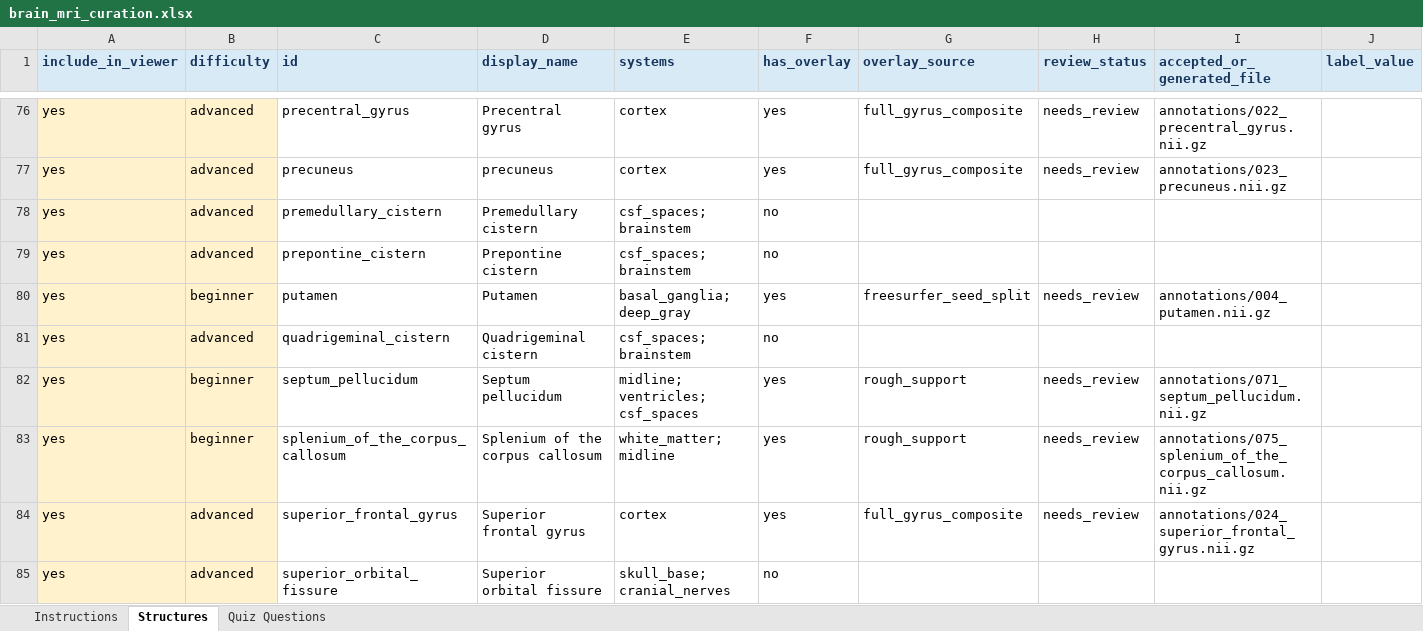
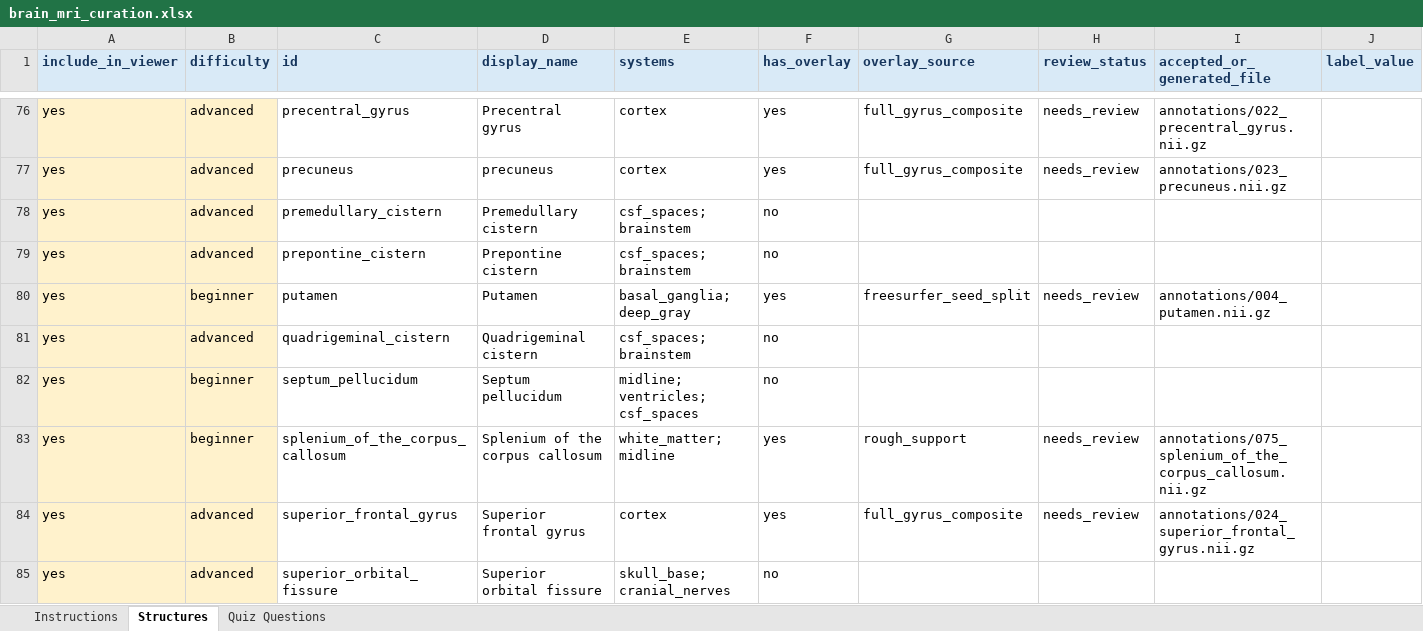
Before and after one commit to sid-dogra/neuroradiology-quizzer, an Excel workbook: data/finalized/curation/brain_mri_curation.xlsx, sheet Structures, drawn as a sheet; only a part is shown, gaps mark what is left out; values as stored, in another font and other column widths than the file's, no borders; table styles not drawn; the diff covers the shown part only; the diff names each change by its address in the sheet, - before the commit and + after, or states it on an @@ line.

Commit message:
Rename project and refresh finalized viewer bundle

```diff
--- a/data/finalized/curation/brain_mri_curation.xlsx (sheet Structures)
+++ b/data/finalized/curation/brain_mri_curation.xlsx (sheet Structures)
-F82 (has_overlay): yes
+F82 (has_overlay): no
-G82 (overlay_source): rough_support
+G82 (overlay_source): (empty)
-H82 (review_status): needs_review
+H82 (review_status): (empty)
-I82 (accepted_or_generated_file): annotations/071_septum_pellucidum.nii.gz
+I82 (accepted_or_generated_file): (empty)
```
Also changed, not shown: 5 edited cells elsewhere in this sheet, sheet Instructions, 18 other files.
